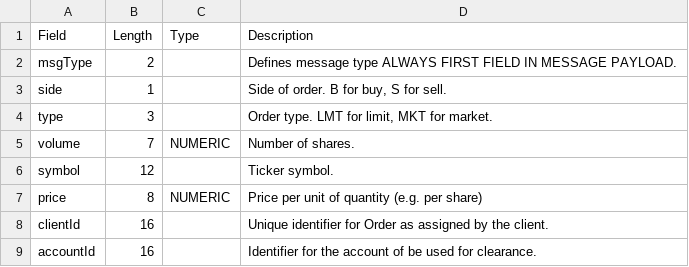
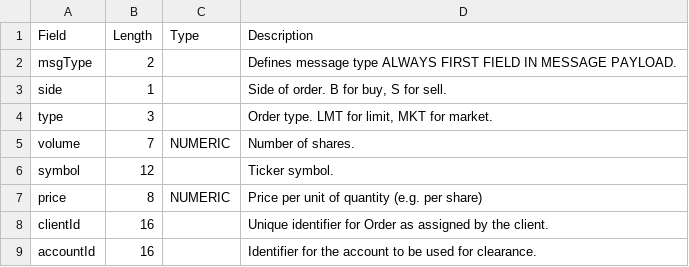
Before and after one commit to prontog/ws_dissector_helper, a CSV file: examples/NO.csv, drawn as a sheet.

Commit message:
Fixed typo

```diff
--- a/examples/NO.csv
+++ b/examples/NO.csv
@@ -8,2 +8,2 @@ price,8,NUMERIC,Price per unit of quantity (e.g. per share)
 clientId,16,,Unique identifier for Order as assigned by the client.
-accountId,16,,Identifier for the account of be used for clearance.
+accountId,16,,Identifier for the account to be used for clearance.
```
Also changed, not shown: examples/OC.csv, examples/RJ.csv.
